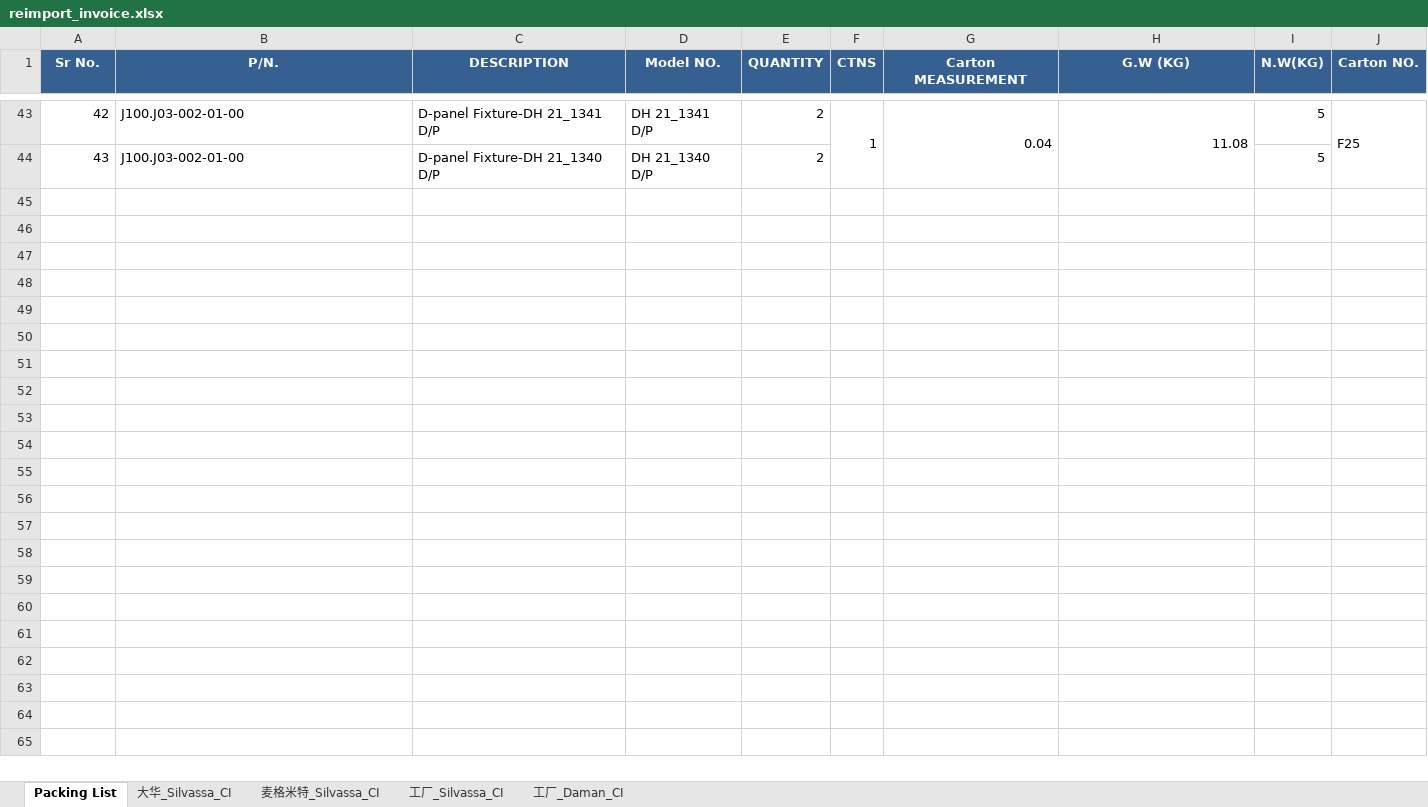
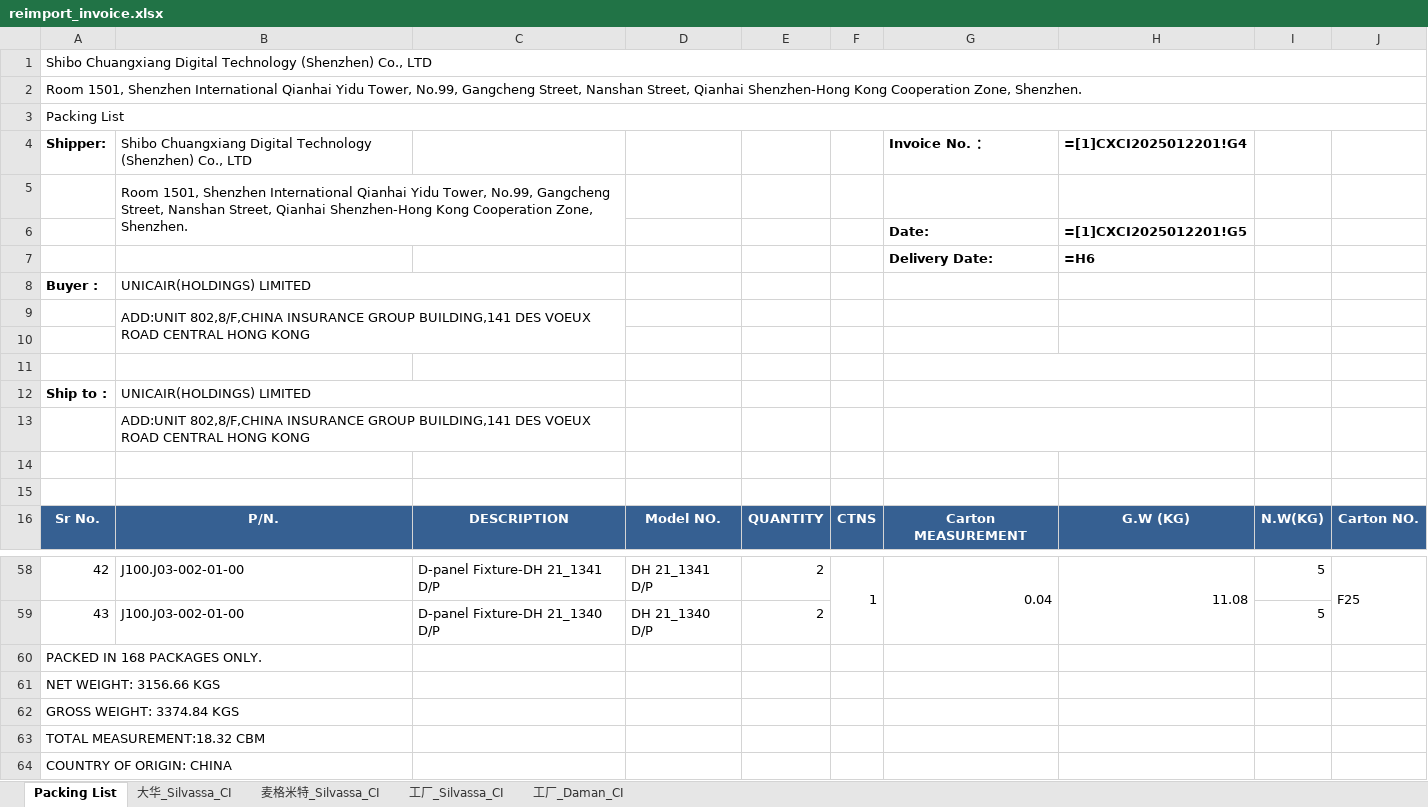
Before and after one commit to anlaganlag/export_reimport, an Excel workbook: outputs/reimport_invoice.xlsx, sheet Packing List, drawn as a sheet; only a part is shown, gaps mark what is left out; values as stored, in another font and other column widths than the file's, no borders; formulas without a stored value are shown as written; the diff names each change by its address in the sheet, - before the commit and + after, or states it on an @@ line.

```diff
--- a/outputs/reimport_invoice.xlsx (sheet Packing List)
+++ b/outputs/reimport_invoice.xlsx (sheet Packing List)
+row 1: Shibo Chuangxiang Digital Technology (Shenzhen) Co., LTD
+row 2: Room 1501, Shenzhen International Qianhai Yidu Tower, No.99, Gangcheng Street, Nanshan Street, Qianhai Shenzhen-Hong Kong Cooperation Zone, Shenzhen.
+row 3: Packing List
+row 4: Shipper: | Shibo Chuangxiang Digital Technology (Shenzhen) Co., LTD |  |  |  |  | Invoice No. ： | =[1]CXCI2025012201!G4
+row 5:  | Room 1501, Shenzhen International Qianhai Yidu Tower, No.99, Gangcheng Street, Nanshan Street, Qianhai Shenzhen-Hong Kong Cooperation Zone, Shenzhen.
+row 6:  |  |  |  |  |  | Date: | =[1]CXCI2025012201!G5
+row 7:  |  |  |  |  |  | Delivery Date: | =H6
+row 8: Buyer : | UNICAIR(HOLDINGS) LIMITED
+row 9:  | ADD:UNIT 802,8/F,CHINA INSURANCE GROUP BUILDING,141 DES VOEUX ROAD CENTRAL HONG KONG
+row 10: (empty)
+row 11: (empty)
+row 12: Ship to : | UNICAIR(HOLDINGS) LIMITED
+row 13:  | ADD:UNIT 802,8/F,CHINA INSURANCE GROUP BUILDING,141 DES VOEUX ROAD CENTRAL HONG KONG
+row 14: (empty)
+row 15: (empty)
+row 60: PACKED IN 168 PACKAGES ONLY.
+row 61: NET WEIGHT: 3156.66 KGS
+row 62: GROSS WEIGHT: 3374.84 KGS
+row 63: TOTAL MEASUREMENT:18.32 CBM
+row 64: COUNTRY OF ORIGIN: CHINA
```
Also changed, not shown: sheet 工厂_Silvassa_CI, sheet 大华_Silvassa_CI, sheet 麦格米特_Silvassa_CI, sheet 工厂_Daman_CI, outputs/cif_original_invoice.xlsx, outputs/export_invoice.xlsx, 10 other files.
